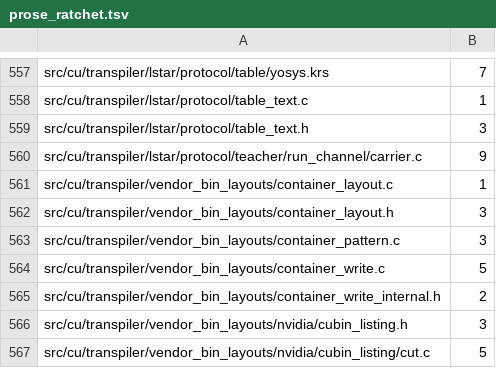
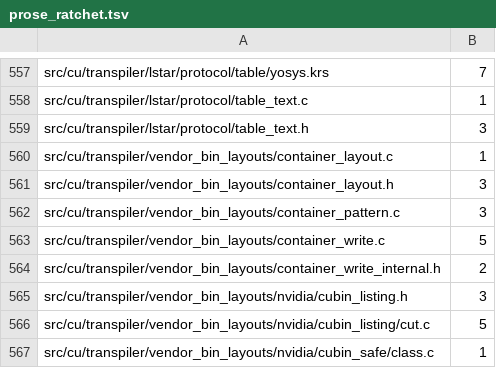
Before and after one commit to dstroy0/orior, a TSV file: utils/maint/prose/prose_ratchet.tsv, drawn as a sheet; only a part is shown, gaps mark what is left out; the shorter side is filled out with more unchanged rows.

Commit message:
The comments of src/cu/transpiler/lstar/protocol/teacher/run_channel/carrier.c follow ASD-STE100, 9 findings to none.
Only the wording changes. Each sentence keeps what it says about the code.

```diff
--- a/utils/maint/prose/prose_ratchet.tsv
+++ b/utils/maint/prose/prose_ratchet.tsv
@@ -559,3 +559,2 @@ src/cu/transpiler/lstar/protocol/table_text.c	1
 src/cu/transpiler/lstar/protocol/table_text.h	3
-src/cu/transpiler/lstar/protocol/teacher/run_channel/carrier.c	9
 src/cu/transpiler/vendor_bin_layouts/container_layout.c	1
```
Also changed, not shown: 1 other file.
